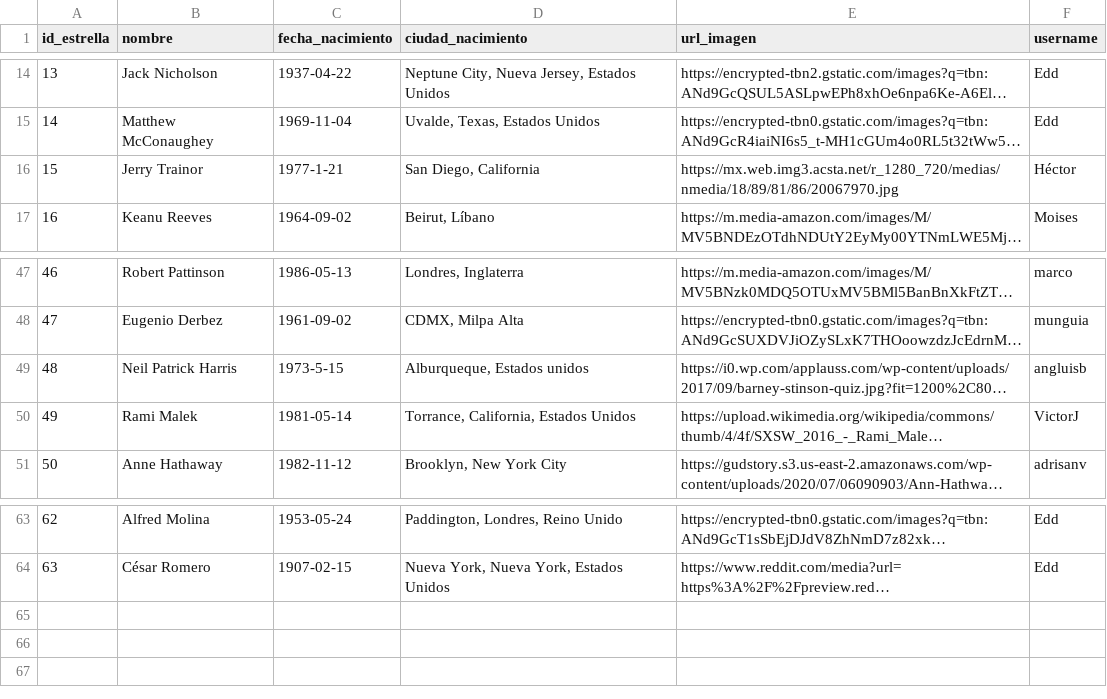
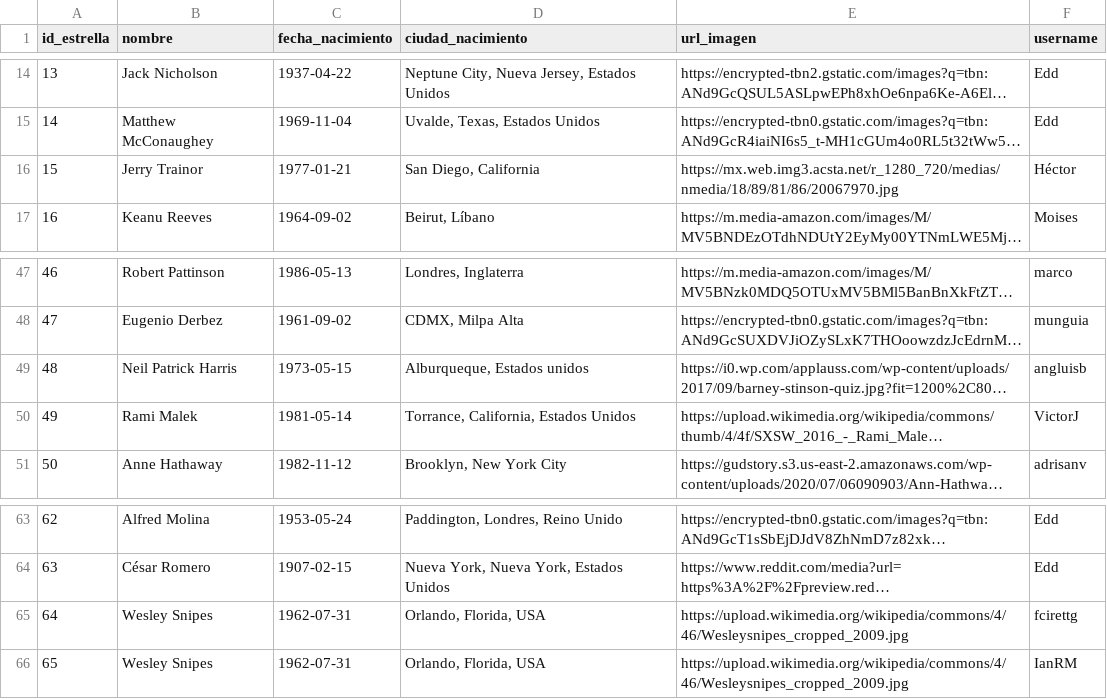
Before and after one commit to DonaOne/Curso_Python, a CSV file: movieDataBase/datos/movies_db - actores.csv, drawn as a sheet; only a part is shown, gaps mark what is left out; long unchanged cells end in …; the diff names each change by its address in the sheet, - before the commit and + after, or states it on an @@ line.

```diff
--- a/movieDataBase/datos/movies_db - actores.csv
+++ b/movieDataBase/datos/movies_db - actores.csv
-C16 (fecha_nacimiento): 1977-1-21
+C16 (fecha_nacimiento): 1977-01-21
-C49 (fecha_nacimiento): 1973-5-15
+C49 (fecha_nacimiento): 1973-05-15
+row 65: 64 | Wesley Snipes | 1962-07-31 | Orlando, Florida, USA | https://upload.wikimedia.org/wikipedia/commons/4/46/Wesleysnipes_cropped_2009.jpg | fcirettg
+row 66: 65 | Wesley Snipes | 1962-07-31 | Orlando, Florida, USA | https://upload.wikimedia.org/wikipedia/commons/4/46/Wesleysnipes_cropped_2009.jpg | IanRM
```
Also changed, not shown: 2 other files.
